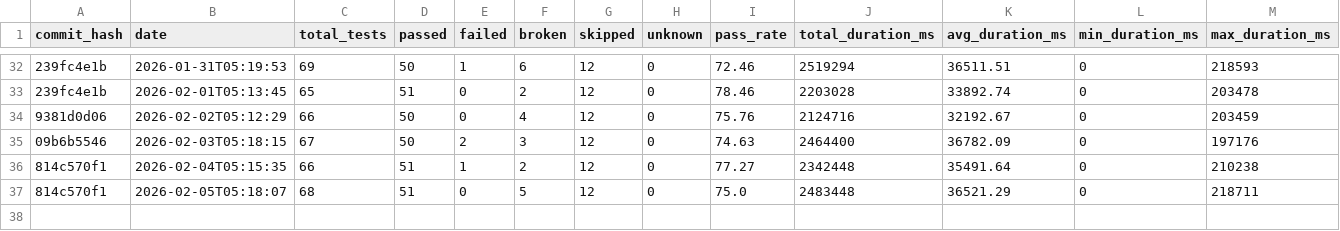
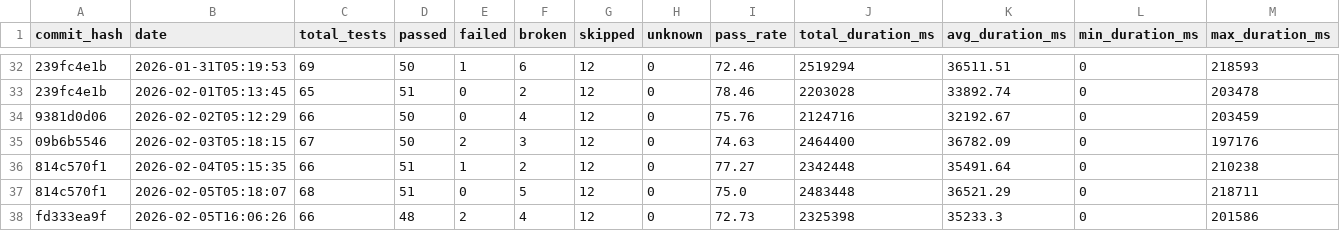
Before and after one commit to status-im/status-app-benchmarks, a CSV file: data/summary_metrics.csv, drawn as a sheet; only a part is shown, gaps mark what is left out; rows hold the shown columns only; the diff names each change by its address in the sheet, - before the commit and + after, or states it on an @@ line.

```diff
--- a/data/summary_metrics.csv
+++ b/data/summary_metrics.csv
+row 38: fd333ea9f | 2026-02-05T16:06:26 | 66 | 48 | 2 | 4 | 12 | 0 | 72.73 | 2325398 | 35233.3 | 0 | 201586
```
Also changed, not shown: data/performance_metrics.csv, 6 other files.
